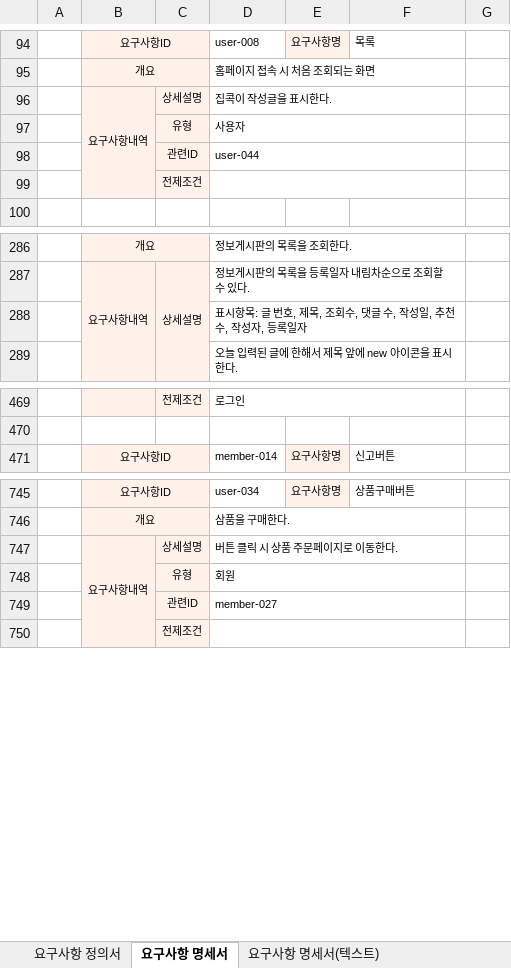
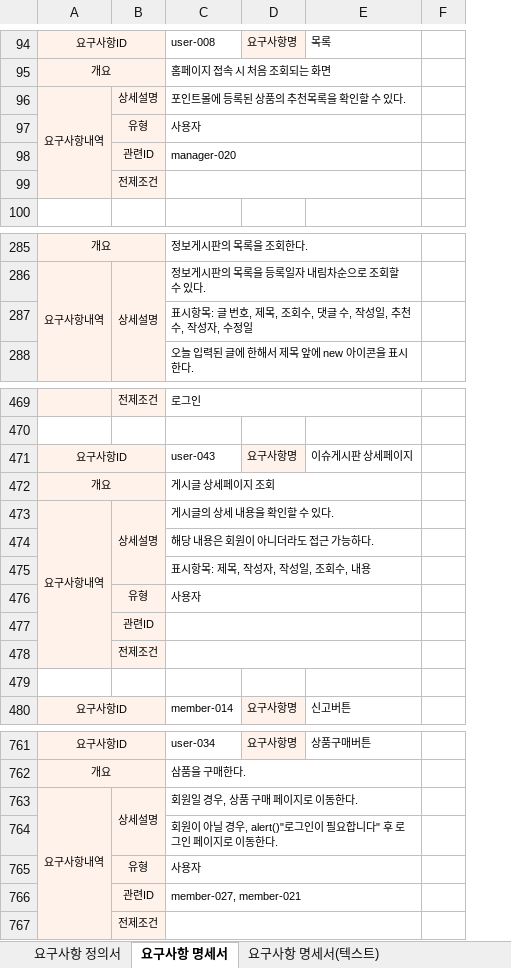
Before and after one commit to hjkim27/TEAM_Project, an Excel workbook: 요구사항정의서, 명세서.xlsx, sheet 요구사항 명세서, drawn as a sheet; only a part is shown, gaps mark what is left out; values as stored, in another font and other column widths than the file's, no borders; removed rows and columns are numbered as before the commit, all else as after; the diff covers the shown part only; the diff names each change by its address in the sheet, - before the commit and + after, or states it on an @@ line.

Commit message:
테이블설계
요구사항명세서 용어수정, 테이블정의서 진행중

```diff
--- a/요구사항정의서, 명세서.xlsx (sheet 요구사항 명세서)
+++ b/요구사항정의서, 명세서.xlsx (sheet 요구사항 명세서)
-column A, empty
-C96: 집콕이 작성글을 표시한다.
+C96: 포인트몰에 등록된 상품의 추천목록을 확인할 수 있다.
-C98: user-044
+C98: manager-020
-C287: …작성자, 등록일자
+C287: …작성자, 수정일
+row 471: 요구사항ID |  | user-043 | 요구사항명 | 이슈게시판 상세페이지
+row 472: 개요 |  | 게시글 상세페이지 조회
+row 473: 요구사항내역 | 상세설명 | 게시글의 상세 내용을 확인할 수 있다.
+row 474:  |  | 해당 내용은 회원이 아니더라도 접근 가능하다.
+row 475:  |  | 표시항목: 제목, 작성자, 작성일, 조회수, 내용
+row 476:  | 유형 | 사용자
+row 477:  | 관련ID
+row 478:  | 전제조건
+row 479: (empty)
+B763:B764 merged
-C763: 버튼 클릭 시 상품 주문페이지로 이동한다.
+C763: 회원일 경우, 상품 구매 페이지로 이동한다.
@@ row 748 moved to row 862: 유형 @@
+row 764:  |  | 회원이 아닐 경우, alert()"로그인이 필요합니다" 후 로그인 페이지로 이동한다.
+row 765:  | 유형 | 사용자
-C766: member-027
+C766: member-027, member-021
```
Also changed, not shown: 16 added rows, 1 removed row, 8 edited cells and merged cells elsewhere in this sheet, sheet 요구사항 정의서, sheet 요구사항 명세서(텍스트), formulas that keep their value, 1 other file.
